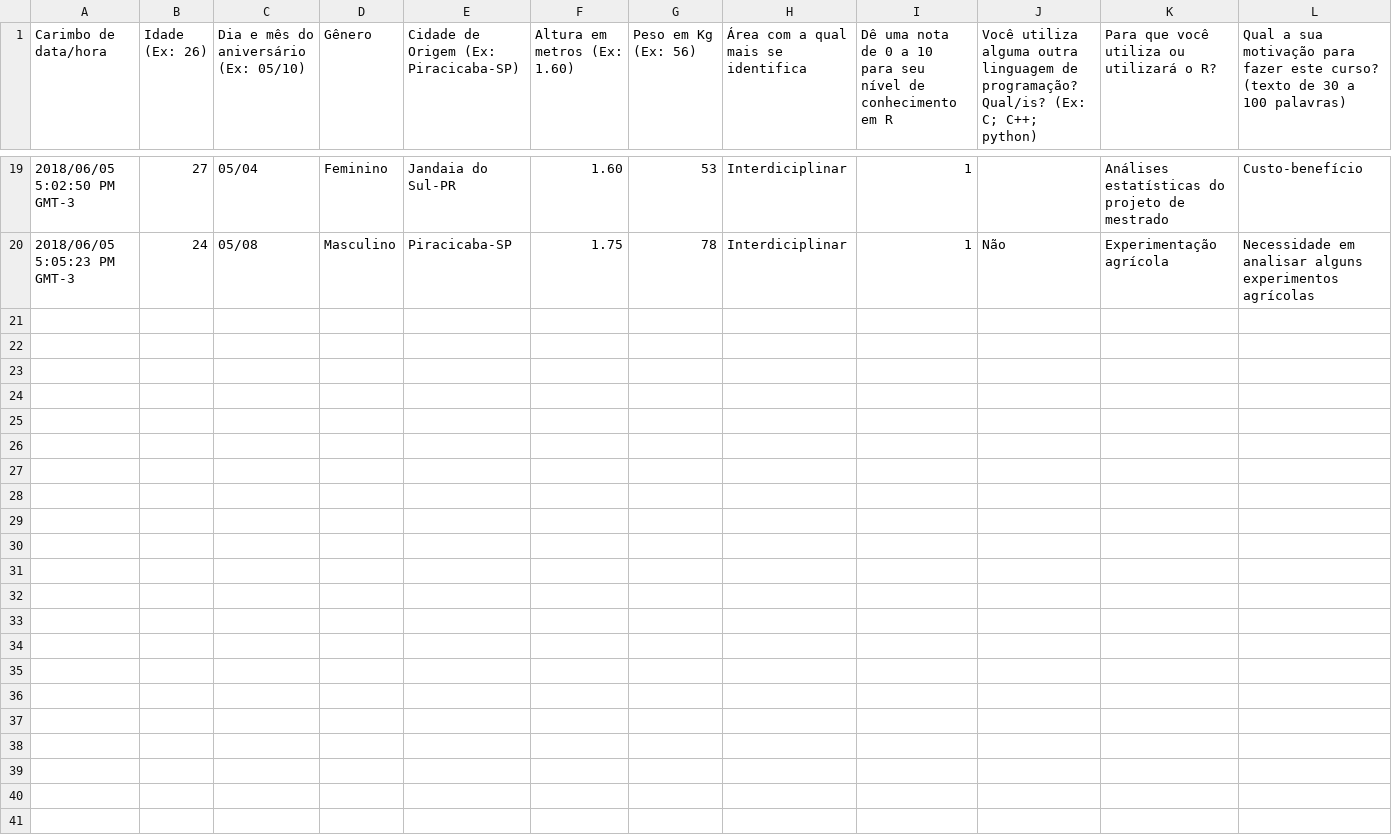
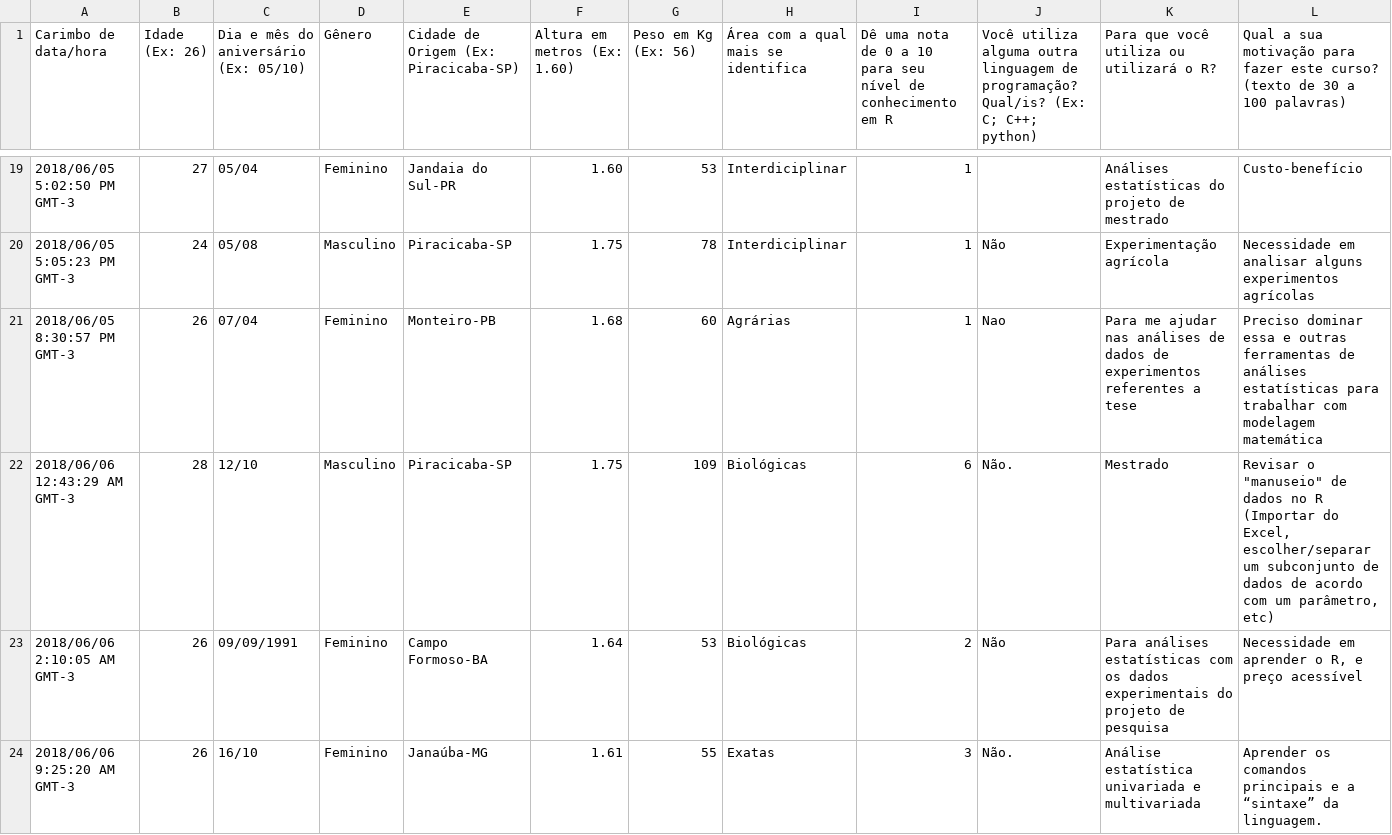
Before and after one commit to gvenck/cursoR, a CSV file: inst/extdata/dados.csv, drawn as a sheet; only a part is shown, gaps mark what is left out; the diff covers the shown part only.

Commit message:
update data and sessao1 ex3

```diff
--- a/inst/extdata/dados.csv
+++ b/inst/extdata/dados.csv
@@ -20 +20,5 @@
 "2018/06/05 5:05:23 PM GMT-3","24","05/08","Masculino","Piracicaba-SP","1.75","78","Interdiciplinar","1","Não","Experimentação agrícola","Necessidade em analisar alguns experimentos agrícolas"
+"2018/06/05 8:30:57 PM GMT-3","26","07/04","Feminino","Monteiro-PB","1.68","60","Agrárias","1","Nao","Para me ajudar nas análises de dados de experimentos referentes a tese","Preciso dominar essa e outras ferramentas de análises estatísticas para trabalhar com modelagem matemática"
+"2018/06/06 12:43:29 AM GMT-3","28","12/10","Masculino","Piracicaba-SP","1.75","109","Biológicas","6","Não.","Mestrado","Revisar o ""manuseio"" de dados no R (Importar do Excel, escolher/separar um subconjunto de dados de acordo com um parâmetro, etc)"
+"2018/06/06 2:10:05 AM GMT-3","26","09/09/1991","Feminino","Campo Formoso-BA","1.64","53","Biológicas","2","Não","Para análises estatísticas com os dados experimentais do projeto de pesquisa","Necessidade em aprender o R, e preço acessível"
+"2018/06/06 9:25:20 AM GMT-3","26","16/10","Feminino","Janaúba-MG","1.61","55","Exatas","3","Não.","Análise estatística univariada e multivariada ","Aprender os comandos principais e a “sintaxe” da linguagem."
```
Also changed, not shown: 12 added rows elsewhere in this file, 3 other files.
